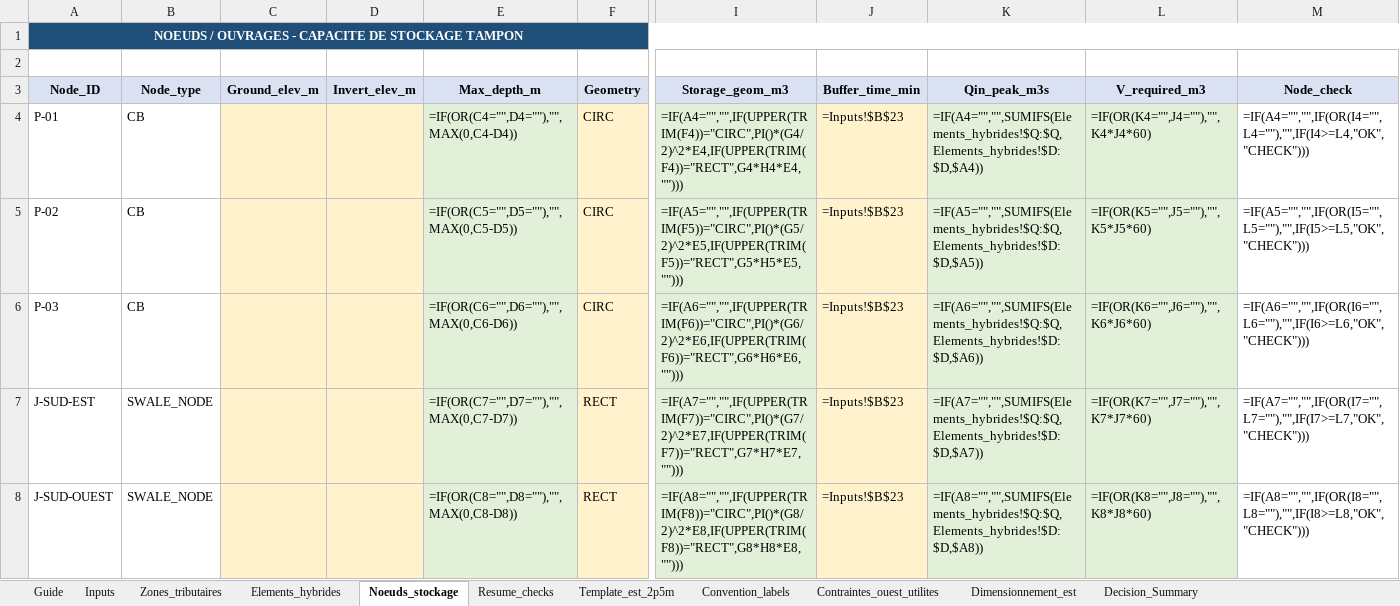
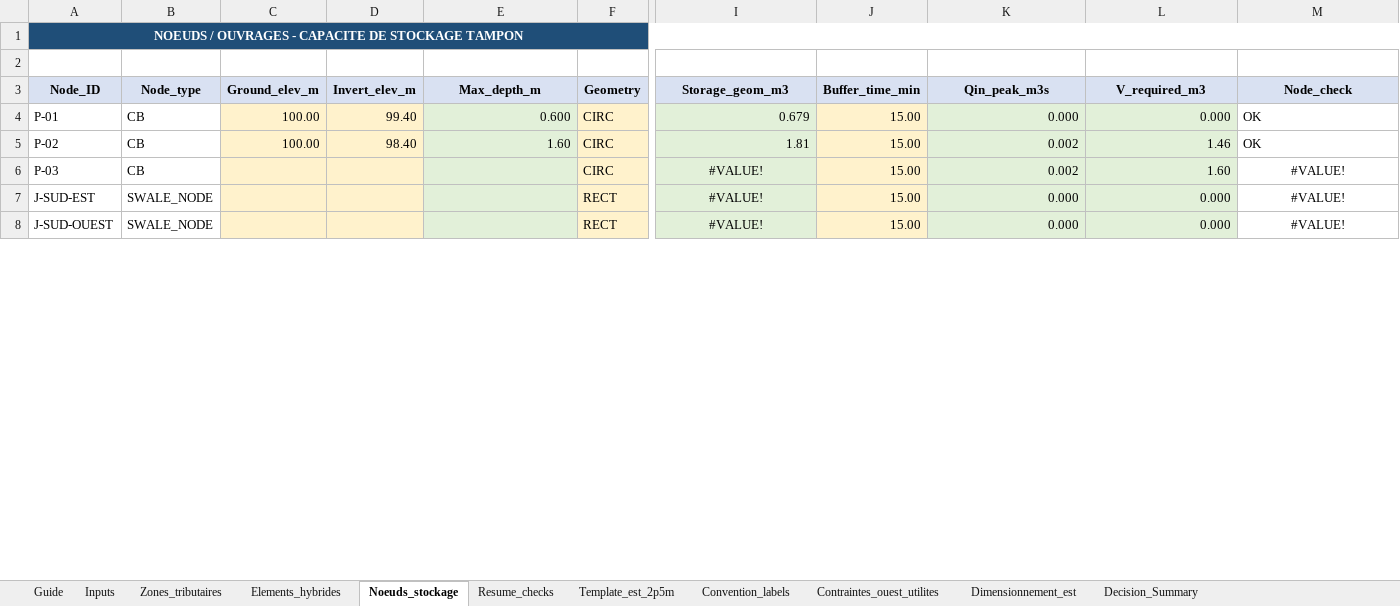
Before and after one commit to acon560-prog/idf-web-app, an Excel workbook: engineering/drainage-design/Reseau_tresfond_hybride_retention.xlsx, sheet Noeuds_stockage, drawn as a sheet; only a part is shown, gaps mark what is left out; values as stored, in another font and other column widths than the file's, no borders; formulas without a stored value are shown as written; the diff covers the shown part only; the diff names each change by its address in the sheet, - before the commit and + after, or states it on an @@ line.

Commit message:
checkpoint: local values before applying 7a35388

```diff
--- a/engineering/drainage-design/Reseau_tresfond_hybride_retention.xlsx (sheet Noeuds_stockage)
+++ b/engineering/drainage-design/Reseau_tresfond_hybride_retention.xlsx (sheet Noeuds_stockage)
-B1:M1 fill: none
+B1:M1 fill: #1F4E78
-C4:C5 (Ground_elev_m): (empty)
+C4:C5 (Ground_elev_m): 100.00
-D4 (Invert_elev_m): (empty)
+D4 (Invert_elev_m): 99.40
-E4 (Max_depth_m): =IF(OR(C4="",D4=""),"",MAX(0,C4-D4))
+E4 (Max_depth_m): 0.600
-I4 (Storage_geom_m3): =IF(A4="","",IF(UPPER(TRIM(F4))="CIRC",PI()*(G4/2)^2*E4,IF(UPPER(TRIM(F4))="RECT",G4*H4*E4,"")))
+I4 (Storage_geom_m3): 0.679
-J4:J8 (Buffer_time_min): =Inputs!$B$23
+J4:J8 (Buffer_time_min): 15.00
-K4 (Qin_peak_m3s): =IF(A4="","",SUMIFS(Elements_hybrides!$Q:$Q,Elements_hybrides!$D:$D,$A4))
+K4 (Qin_peak_m3s): 0.000
-L4 (V_required_m3): =IF(OR(K4="",J4=""),"",K4*J4*60)
+L4 (V_required_m3): 0.000
-M4 (Node_check): =IF(A4="","",IF(OR(I4="",L4=""),"",IF(I4>=L4,"OK","CHECK")))
+M4 (Node_check): OK
-D5 (Invert_elev_m): (empty)
+D5 (Invert_elev_m): 98.40
-E5 (Max_depth_m): =IF(OR(C5="",D5=""),"",MAX(0,C5-D5))
+E5 (Max_depth_m): 1.60
-I5 (Storage_geom_m3): =IF(A5="","",IF(UPPER(TRIM(F5))="CIRC",PI()*(G5/2)^2*E5,IF(UPPER(TRIM(F5))="RECT",G5*H5*E5,"")))
+I5 (Storage_geom_m3): 1.81
-K5 (Qin_peak_m3s): =IF(A5="","",SUMIFS(Elements_hybrides!$Q:$Q,Elements_hybrides!$D:$D,$A5))
+K5 (Qin_peak_m3s): 0.002
-L5 (V_required_m3): =IF(OR(K5="",J5=""),"",K5*J5*60)
+L5 (V_required_m3): 1.46
-M5 (Node_check): =IF(A5="","",IF(OR(I5="",L5=""),"",IF(I5>=L5,"OK","CHECK")))
+M5 (Node_check): OK
-E6 (Max_depth_m): =IF(OR(C6="",D6=""),"",MAX(0,C6-D6))
+E6 (Max_depth_m): (empty)
-I6 (Storage_geom_m3): =IF(A6="","",IF(UPPER(TRIM(F6))="CIRC",PI()*(G6/2)^2*E6,IF(UPPER(TRIM(F6))="RECT",G6*H6*E6,"")))
+I6 (Storage_geom_m3): #VALUE!
-I6:I8 alignment: left
+I6:I8 alignment: center
-K6 (Qin_peak_m3s): =IF(A6="","",SUMIFS(Elements_hybrides!$Q:$Q,Elements_hybrides!$D:$D,$A6))
+K6 (Qin_peak_m3s): 0.002
-L6 (V_required_m3): =IF(OR(K6="",J6=""),"",K6*J6*60)
+L6 (V_required_m3): 1.60
-M6 (Node_check): =IF(A6="","",IF(OR(I6="",L6=""),"",IF(I6>=L6,"OK","CHECK")))
+M6 (Node_check): #VALUE!
-M6:M8 alignment: left
+M6:M8 alignment: center
-E7 (Max_depth_m): =IF(OR(C7="",D7=""),"",MAX(0,C7-D7))
+E7 (Max_depth_m): (empty)
-I7 (Storage_geom_m3): =IF(A7="","",IF(UPPER(TRIM(F7))="CIRC",PI()*(G7/2)^2*E7,IF(UPPER(TRIM(F7))="RECT",G7*H7*E7,"")))
+I7 (Storage_geom_m3): #VALUE!
-K7 (Qin_peak_m3s): =IF(A7="","",SUMIFS(Elements_hybrides!$Q:$Q,Elements_hybrides!$D:$D,$A7))
+K7 (Qin_peak_m3s): 0.000
-L7 (V_required_m3): =IF(OR(K7="",J7=""),"",K7*J7*60)
+L7 (V_required_m3): 0.000
-M7 (Node_check): =IF(A7="","",IF(OR(I7="",L7=""),"",IF(I7>=L7,"OK","CHECK")))
+M7 (Node_check): #VALUE!
-E8 (Max_depth_m): =IF(OR(C8="",D8=""),"",MAX(0,C8-D8))
+E8 (Max_depth_m): (empty)
-I8 (Storage_geom_m3): =IF(A8="","",IF(UPPER(TRIM(F8))="CIRC",PI()*(G8/2)^2*E8,IF(UPPER(TRIM(F8))="RECT",G8*H8*E8,"")))
+I8 (Storage_geom_m3): #VALUE!
-K8 (Qin_peak_m3s): =IF(A8="","",SUMIFS(Elements_hybrides!$Q:$Q,Elements_hybrides!$D:$D,$A8))
+K8 (Qin_peak_m3s): 0.000
-L8 (V_required_m3): =IF(OR(K8="",J8=""),"",K8*J8*60)
+L8 (V_required_m3): 0.000
-M8 (Node_check): =IF(A8="","",IF(OR(I8="",L8=""),"",IF(I8>=L8,"OK","CHECK")))
+M8 (Node_check): #VALUE!
```
Also changed, not shown: 187 removed rows, 57 edited cells and cell formats elsewhere in this sheet, sheet Elements_hybrides, sheet Zones_tributaires, sheet Decision_Summary, sheet Template_est_2p5m, sheet Dimensionnement_est, sheet Inputs, 3 more sheets.
